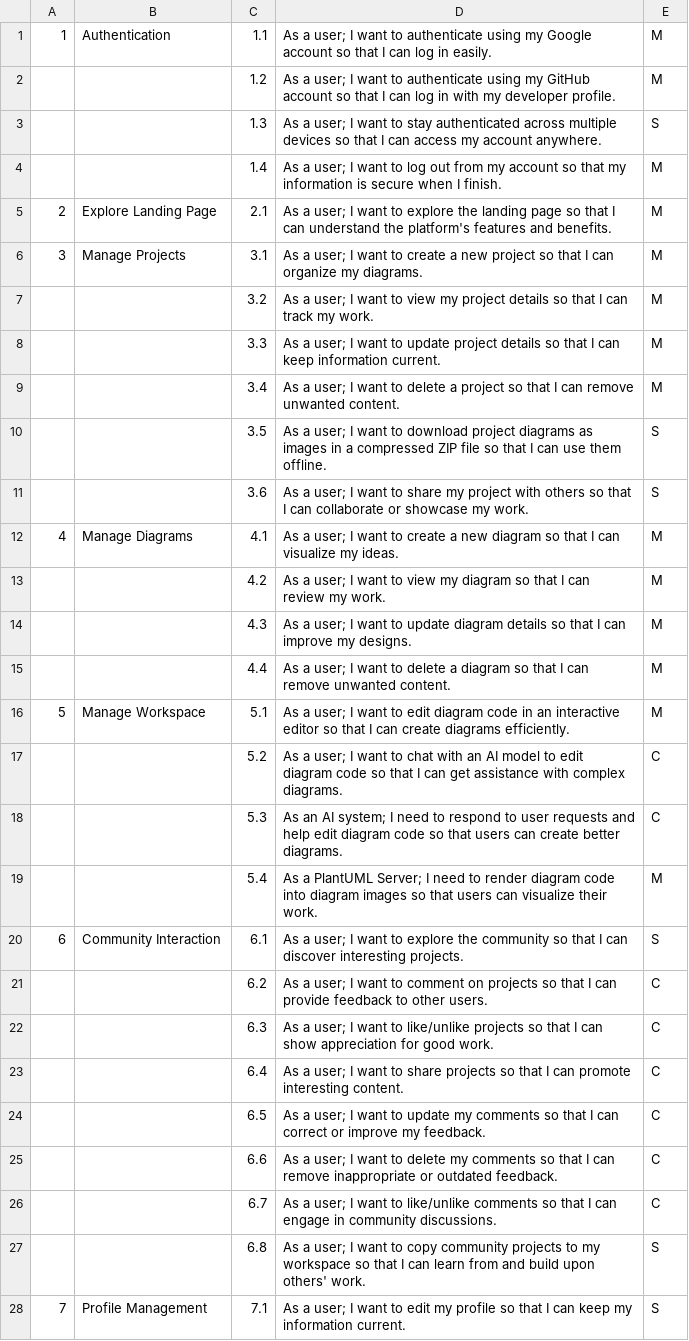
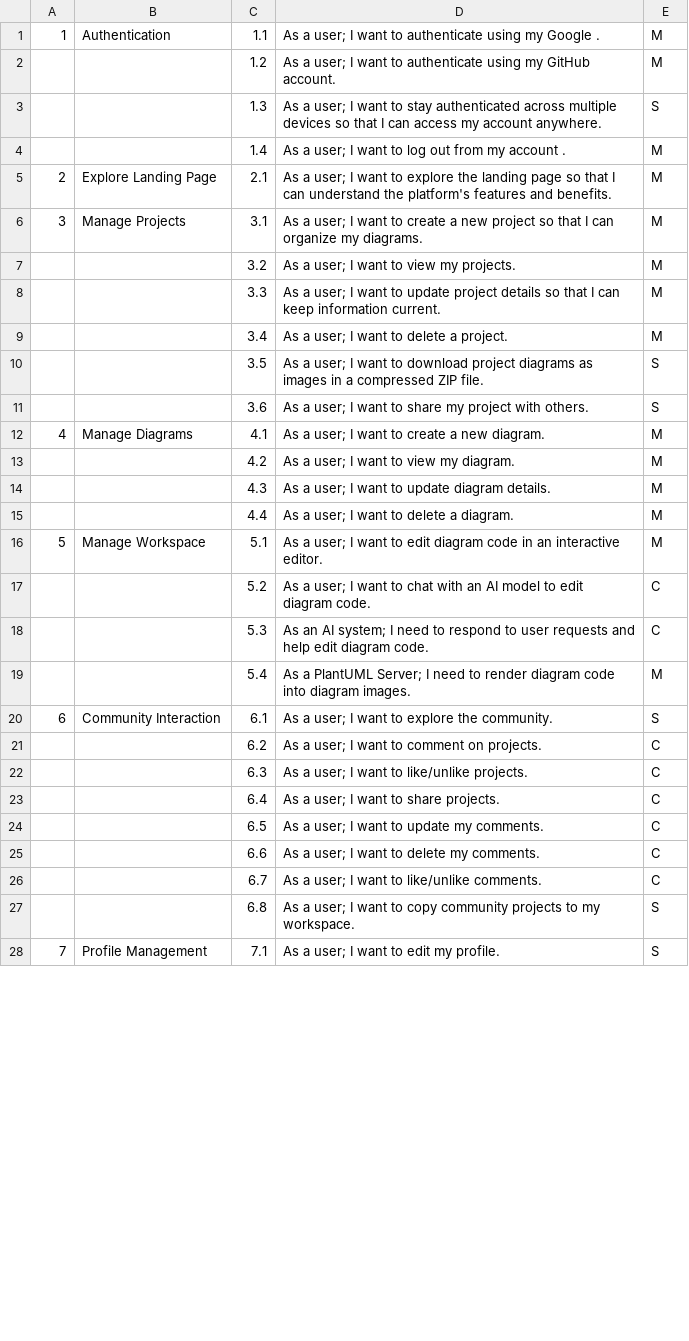
Before and after one commit to souhaib-askri/report_pfe, a CSV file: backlog1.csv, drawn as a sheet; only a part is shown; the diff covers the shown part only.

```diff
--- a/backlog1.csv
+++ b/backlog1.csv
@@ -1,28 +1,28 @@
-1,Authentication,1.1,As a user; I want to authenticate using my Google account so that I can log in easily.,M
-,,1.2,As a user; I want to authenticate using my GitHub account so that I can log in with my developer profile.,M
+1,Authentication,1.1,As a user; I want to authenticate using my Google .,M
+,,1.2,As a user; I want to authenticate using my GitHub account.,M
 ,,1.3,As a user; I want to stay authenticated across multiple devices so that I can access my account anywhere.,S
-,,1.4,As a user; I want to log out from my account so that my information is secure when I finish.,M
+,,1.4,As a user; I want to log out from my account .,M
 2,Explore Landing Page,2.1,As a user; I want to explore the landing page so that I can understand the platform's features and benefits.,M
 3,Manage Projects,3.1,As a user; I want to create a new project so that I can organize my diagrams.,M
-,,3.2,As a user; I want to view my project details so that I can track my work.,M
+,,3.2,As a user; I want to view my projects.,M
 ,,3.3,As a user; I want to update project details so that I can keep information current.,M
-,,3.4,As a user; I want to delete a project so that I can remove unwanted content.,M
-,,3.5,As a user; I want to download project diagrams as images in a compressed ZIP file so that I can use them offline.,S
-,,3.6,As a user; I want to share my project with others so that I can collaborate or showcase my work.,S
-4,Manage Diagrams,4.1,As a user; I want to create a new diagram so that I can visualize my ideas.,M
-,,4.2,As a user; I want to view my diagram so that I can review my work.,M
-,,4.3,As a user; I want to update diagram details so that I can improve my designs.,M
-,,4.4,As a user; I want to delete a diagram so that I can remove unwanted content.,M
-5,Manage Workspace,5.1,As a user; I want to edit diagram code in an interactive editor so that I can create diagrams efficiently.,M
-,,5.2,As a user; I want to chat with an AI model to edit diagram code so that I can get assistance with complex diagrams.,C
-,,5.3,As an AI system; I need to respond to user requests and help edit diagram code so that users can create better diagrams.,C
-,,5.4,As a PlantUML Server; I need to render diagram code into diagram images so that users can visualize their work.,M
-6,Community Interaction,6.1,As a user; I want to explore the community so that I can discover interesting projects.,S
-,,6.2,As a user; I want to comment on projects so that I can provide feedback to other users.,C
-,,6.3,As a user; I want to like/unlike projects so that I can show appreciation for good work.,C
-,,6.4,As a user; I want to share projects so that I can promote interesting content.,C
-,,6.5,As a user; I want to update my comments so that I can correct or improve my feedback.,C
-,,6.6,As a user; I want to delete my comments so that I can remove inappropriate or outdated feedback.,C
-,,6.7,As a user; I want to like/unlike comments so that I can engage in community discussions.,C
-,,6.8,As a user; I want to copy community projects to my workspace so that I can learn from and build upon others' work.,S
-7,Profile Management,7.1,As a user; I want to edit my profile so that I can keep my information current.,S
+,,3.4,As a user; I want to delete a project.,M
+,,3.5,As a user; I want to download project diagrams as images in a compressed ZIP file.,S
+,,3.6,As a user; I want to share my project with others.,S
+4,Manage Diagrams,4.1,As a user; I want to create a new diagram.,M
+,,4.2,As a user; I want to view my diagram.,M
+,,4.3,As a user; I want to update diagram details.,M
+,,4.4,As a user; I want to delete a diagram.,M
+5,Manage Workspace,5.1,As a user; I want to edit diagram code in an interactive editor.,M
+,,5.2,As a user; I want to chat with an AI model to edit diagram code.,C
+,,5.3,As an AI system; I need to respond to user requests and help edit diagram code.,C
+,,5.4,As a PlantUML Server; I need to render diagram code into diagram images.,M
+6,Community Interaction,6.1,As a user; I want to explore the community.,S
+,,6.2,As a user; I want to comment on projects.,C
+,,6.3,As a user; I want to like/unlike projects.,C
+,,6.4,As a user; I want to share projects.,C
+,,6.5,As a user; I want to update my comments.,C
+,,6.6,As a user; I want to delete my comments.,C
+,,6.7,As a user; I want to like/unlike comments.,C
+,,6.8,As a user; I want to copy community projects to my workspace.,S
+7,Profile Management,7.1,As a user; I want to edit my profile.,S
```
Also changed, not shown: 1 edited cell elsewhere in this file, 31 other files.
